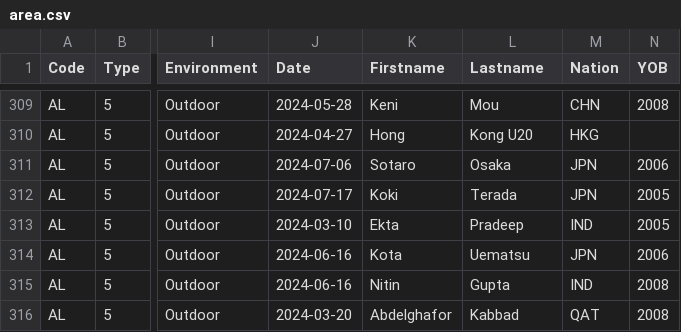
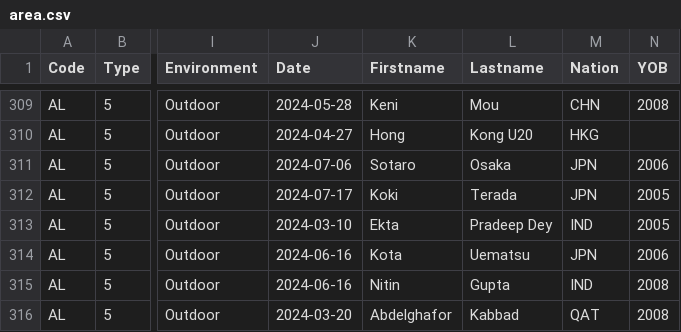
Before and after one commit to nimarion/records, a CSV file: leads/u20/area.csv, drawn as a sheet; only a part is shown, gaps mark what is left out; the diff names each change by its address in the sheet, - before the commit and + after, or states it on an @@ line.

```diff
--- a/leads/u20/area.csv
+++ b/leads/u20/area.csv
-L313 (Lastname): Pradeep
+L313 (Lastname): Pradeep Dey
```
Also changed, not shown: leads/senior/germany.csv.
